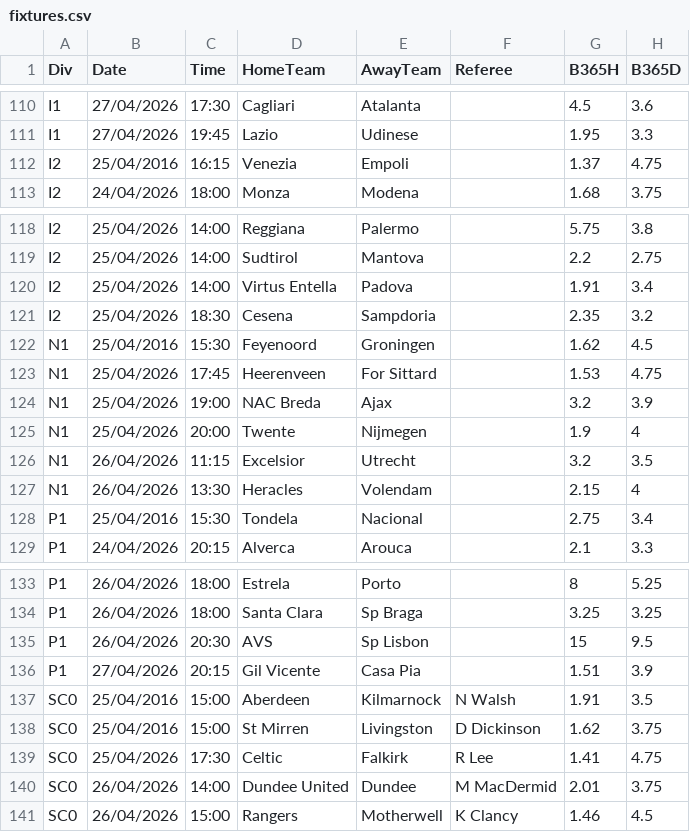
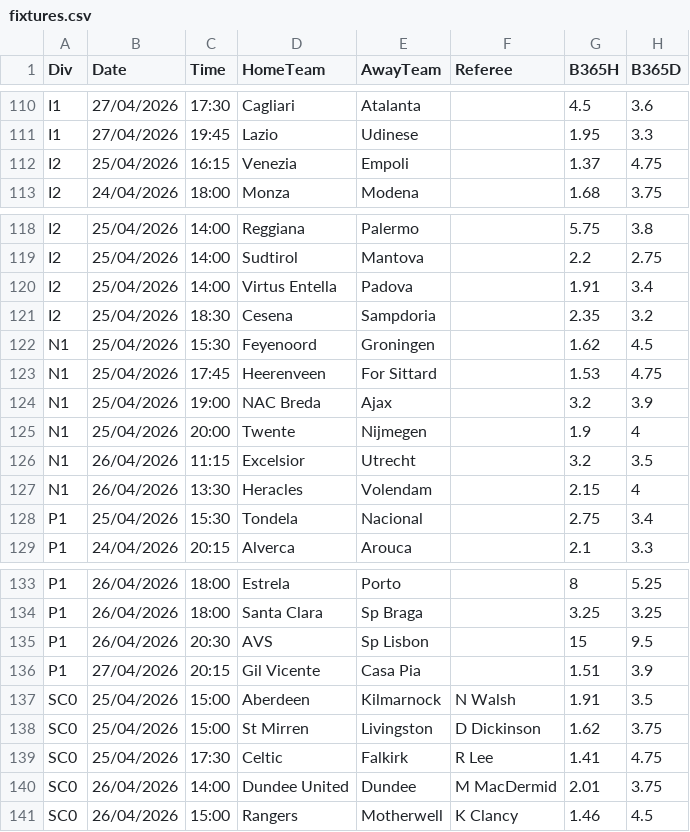
Before and after one commit to Matthierry/Gamepicker, a CSV file: data/raw/fixtures.csv, drawn as a sheet; only a part is shown, gaps mark what is left out; the diff names each change by its address in the sheet, - before the commit and + after, or states it on an @@ line.

```diff
--- a/data/raw/fixtures.csv
+++ b/data/raw/fixtures.csv
-B112 (Date): 25/04/2016
+B112 (Date): 25/04/2026
-B122 (Date): 25/04/2016
+B122 (Date): 25/04/2026
-B128 (Date): 25/04/2016
+B128 (Date): 25/04/2026
-B137:B138 (Date): 25/04/2016
+B137:B138 (Date): 25/04/2026
```
